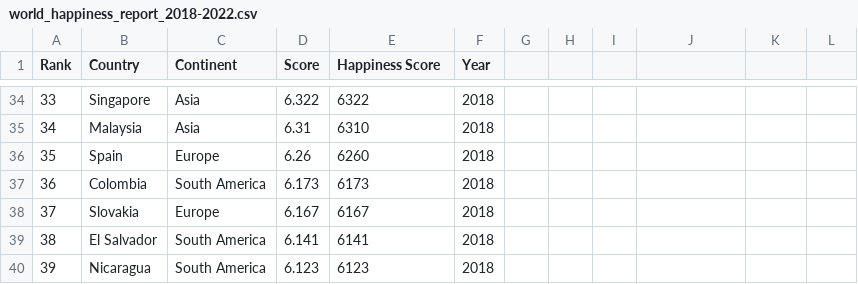
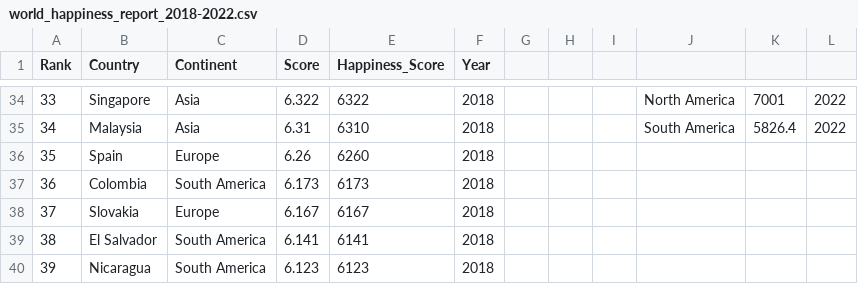
Before and after one commit to wwon0065/FIT3179, a CSV file: Data_Visualisation_2/data/world_happiness_report_2018-2022.csv, drawn as a sheet; only a part is shown, gaps mark what is left out; the diff covers the shown part only.

```diff
--- a/Data_Visualisation_2/data/world_happiness_report_2018-2022.csv
+++ b/Data_Visualisation_2/data/world_happiness_report_2018-2022.csv
@@ -1 +1 @@
-Rank,Country,Continent,Score,Happiness Score,Year
+Rank,Country,Continent,Score,Happiness_Score,Year,,,,,,
@@ -34,2 +34,2 @@ Rank,Country,Continent,Score,Happiness Score,Year
-33,Singapore,Asia,6.322,6322,2018
-34,Malaysia,Asia,6.31,6310,2018
+33,Singapore,Asia,6.322,6322,2018,,,,North America,7001,2022
+34,Malaysia,Asia,6.31,6310,2018,,,,South America,5826.4,2022
```
Also changed, not shown: 87 edited cells elsewhere in this file, Data_Visualisation_2/data/continent_happiness_report_2022.csv, 1 other file.
